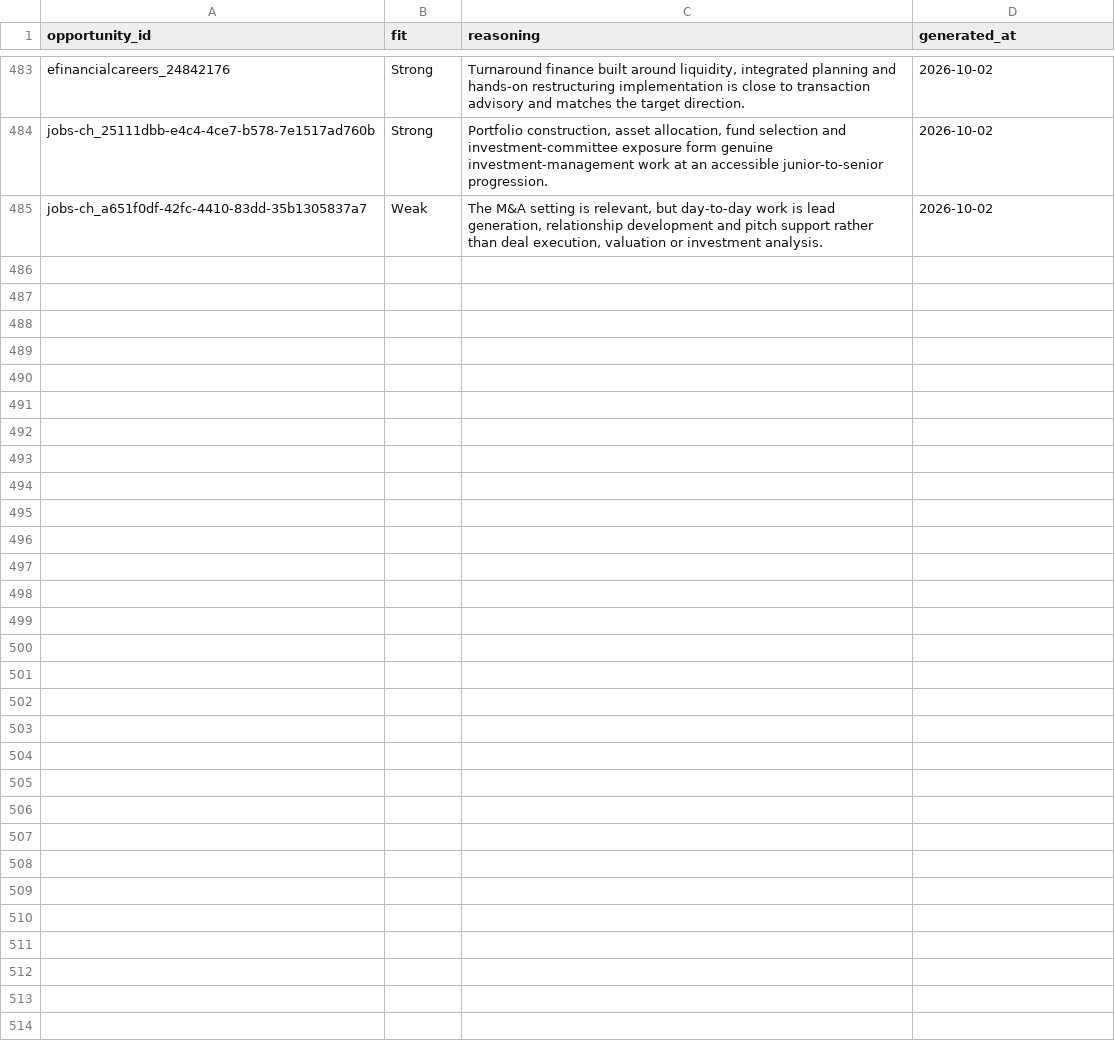
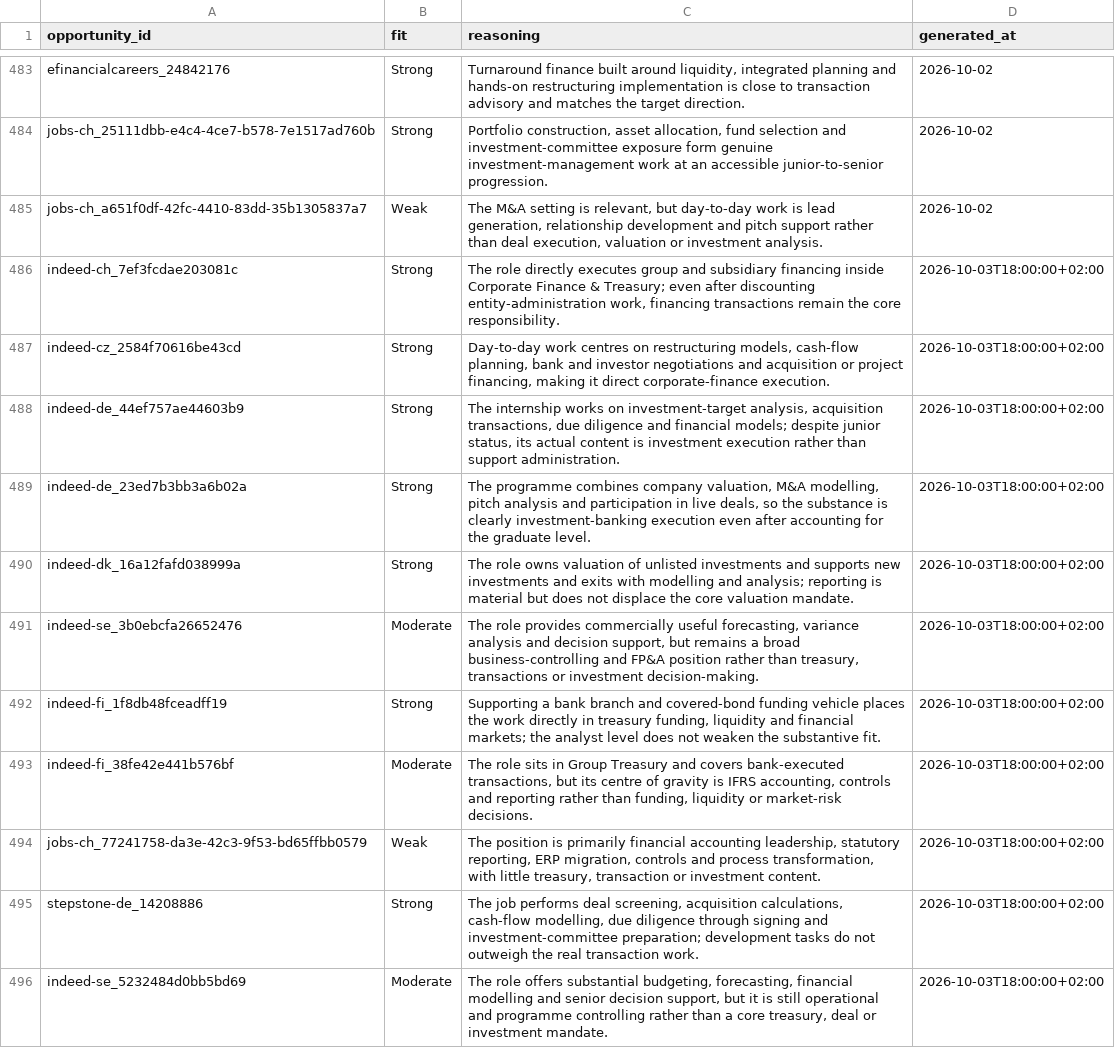
Before and after one commit to ORosa10/ProfessionalDashboard, a CSV file: data/semantic_fit.csv, drawn as a sheet; only a part is shown, gaps mark what is left out.

Commit message:
Review 2026-10-03 email opportunities in C

```diff
--- a/data/semantic_fit.csv
+++ b/data/semantic_fit.csv
@@ -485 +485,12 @@ jobs-ch_25111dbb-e4c4-4ce7-b578-7e1517ad760b,Strong,"Portfolio construction, ass
 jobs-ch_a651f0df-42fc-4410-83dd-35b1305837a7,Weak,"The M&A setting is relevant, but day-to-day work is lead generation, relationship development and pitch support rather than deal execution, valuation or investment analysis.",2026-10-02
+indeed-ch_7ef3fcdae203081c,Strong,"The role directly executes group and subsidiary financing inside Corporate Finance & Treasury; even after discounting entity-administration work, financing transactions remain the core responsibility.",2026-10-03T18:00:00+02:00
+indeed-cz_2584f70616be43cd,Strong,"Day-to-day work centres on restructuring models, cash-flow planning, bank and investor negotiations and acquisition or project financing, making it direct corporate-finance execution.",2026-10-03T18:00:00+02:00
+indeed-de_44ef757ae44603b9,Strong,"The internship works on investment-target analysis, acquisition transactions, due diligence and financial models; despite junior status, its actual content is investment execution rather than support administration.",2026-10-03T18:00:00+02:00
+indeed-de_23ed7b3bb3a6b02a,Strong,"The programme combines company valuation, M&A modelling, pitch analysis and participation in live deals, so the substance is clearly investment-banking execution even after accounting for the graduate level.",2026-10-03T18:00:00+02:00
+indeed-dk_16a12fafd038999a,Strong,The role owns valuation of unlisted investments and supports new investments and exits with modelling and analysis; reporting is material but does not displace the core valuation mandate.,2026-10-03T18:00:00+02:00
+indeed-se_3b0ebcfa26652476,Moderate,"The role provides commercially useful forecasting, variance analysis and decision support, but remains a broad business-controlling and FP&A position rather than treasury, transactions or investment decision-making.",2026-10-03T18:00:00+02:00
+indeed-fi_1f8db48fceadff19,Strong,"Supporting a bank branch and covered-bond funding vehicle places the work directly in treasury funding, liquidity and financial markets; the analyst level does not weaken the substantive fit.",2026-10-03T18:00:00+02:00
+indeed-fi_38fe42e441b576bf,Moderate,"The role sits in Group Treasury and covers bank-executed transactions, but its centre of gravity is IFRS accounting, controls and reporting rather than funding, liquidity or market-risk decisions.",2026-10-03T18:00:00+02:00
+jobs-ch_77241758-da3e-42c3-9f53-bd65ffbb0579,Weak,"The position is primarily financial accounting leadership, statutory reporting, ERP migration, controls and process transformation, with little treasury, transaction or investment content.",2026-10-03T18:00:00+02:00
+stepstone-de_14208886,Strong,"The job performs deal screening, acquisition calculations, cash-flow modelling, due diligence through signing and investment-committee preparation; development tasks do not outweigh the real transaction work.",2026-10-03T18:00:00+02:00
+indeed-se_5232484d0bb5bd69,Moderate,"The role offers substantial budgeting, forecasting, financial modelling and senior decision support, but it is still operational and programme controlling rather than a core treasury, deal or investment mandate.",2026-10-03T18:00:00+02:00
```
